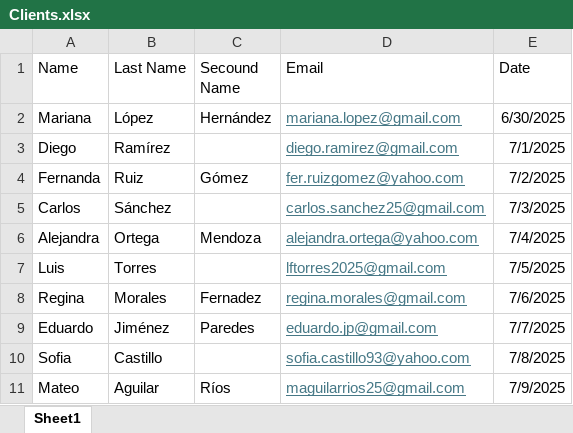
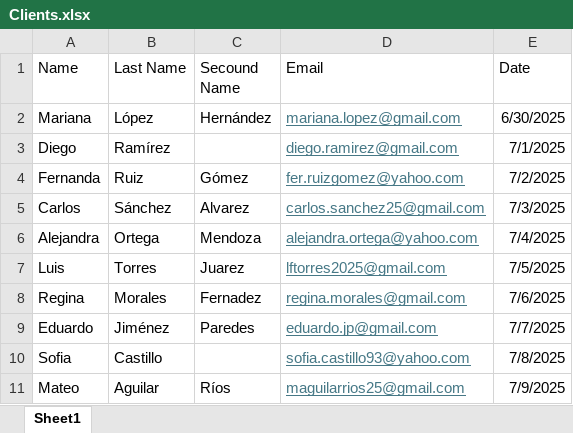
Before and after one commit to AdelinaRoboyo/ProjectReframework, an Excel workbook: Data/Clients.xlsx, sheet Sheet1, drawn as a sheet; values as stored, in another font and other column widths than the file's, no borders; the diff names each change by its address in the sheet, - before the commit and + after, or states it on an @@ line.

```diff
--- a/Data/Clients.xlsx (sheet Sheet1)
+++ b/Data/Clients.xlsx (sheet Sheet1)
-C5 (Secound Name): (empty)
+C5 (Secound Name): Alvarez
-C7 (Secound Name): (empty)
+C7 (Secound Name): Juarez
```
Also changed, not shown: Data/Config.xlsx, 3 other files.
